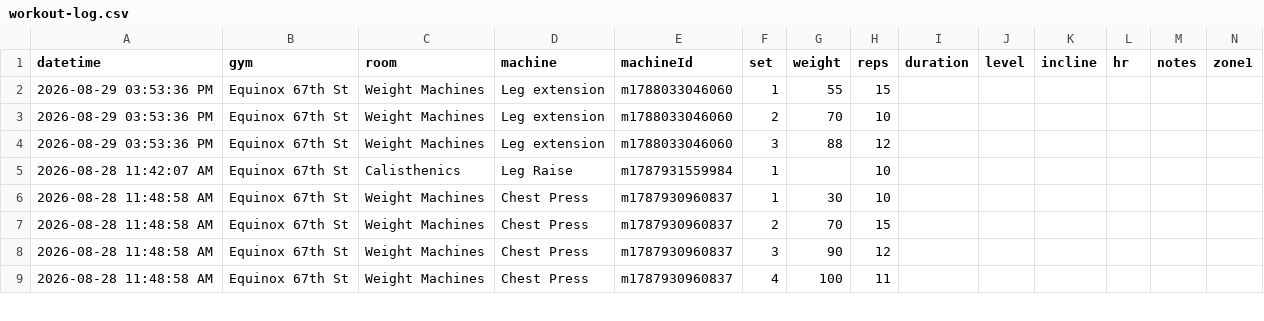
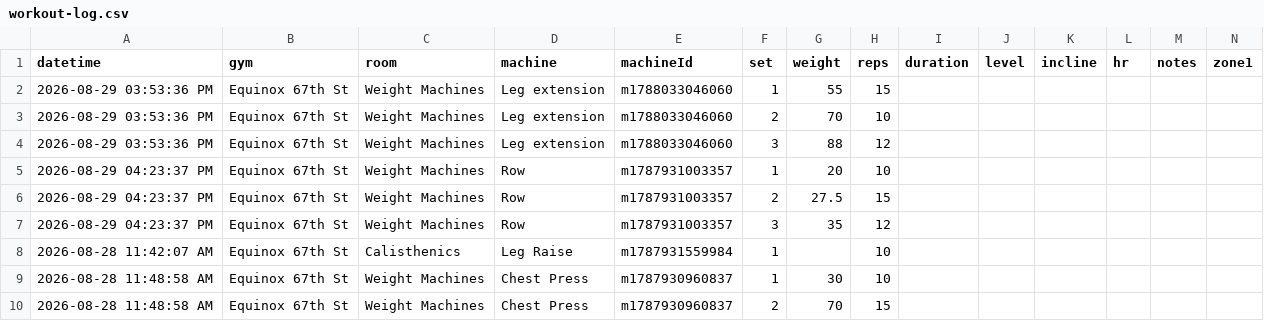
Before and after one commit to chromacole/logtrim, a CSV file: workout-log.csv, drawn as a sheet; only a part is shown; the shorter side is filled out with more unchanged rows; rows hold the shown columns only; the diff names each change by its address in the sheet, - before the commit and + after, or states it on an @@ line.

Commit message:
Update workout log CSV

```diff
--- a/workout-log.csv
+++ b/workout-log.csv
+row 5: 2026-08-29 04:23:37 PM | Equinox 67th St | Weight Machines | Row | m1787931003357 | 1 | 20 | 10
+row 6: 2026-08-29 04:23:37 PM | Equinox 67th St | Weight Machines | Row | m1787931003357 | 2 | 27.5 | 15
+row 7: 2026-08-29 04:23:37 PM | Equinox 67th St | Weight Machines | Row | m1787931003357 | 3 | 35 | 12
```
